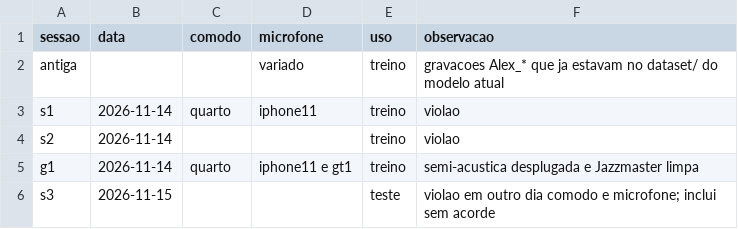
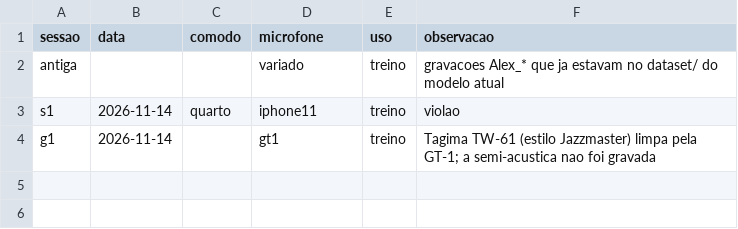
Before and after one commit to imxder/ChordAI-backend, a CSV file: data/sessoes.csv, drawn as a sheet.

Commit message:
sessoes.csv só com o que eu gravei: s1 e a tagima na g1

```diff
--- a/data/sessoes.csv
+++ b/data/sessoes.csv
@@ -3,4 +3,2 @@ antiga,,,variado,treino,gravacoes Alex_* que ja estavam no dataset/ do modelo at
 s1,2026-11-14,quarto,iphone11,treino,violao
-s2,2026-11-14,,,treino,violao
-g1,2026-11-14,quarto,iphone11 e gt1,treino,semi-acustica desplugada e Jazzmaster limpa
-s3,2026-11-15,,,teste,violao em outro dia comodo e microfone; inclui sem acorde
+g1,2026-11-14,,gt1,treino,Tagima TW-61 (estilo Jazzmaster) limpa pela GT-1; a semi-acustica nao foi gravada
```
Also changed, not shown: data/sources.csv.
